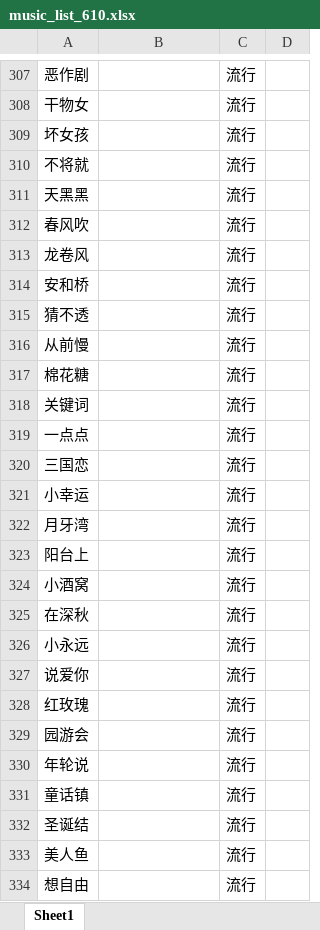
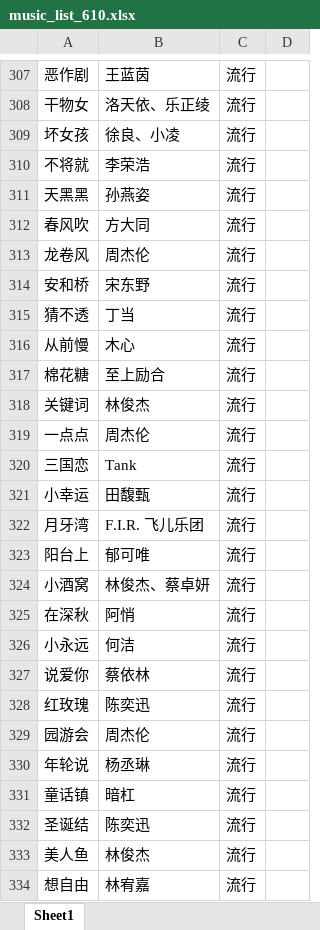
Before and after one commit to alan314m/song-list-of-qzz, an Excel workbook: music_list_610.xlsx, sheet Sheet1, drawn as a sheet; only a part is shown, gaps mark what is left out; values as stored, in another font and other column widths than the file's, no cell formats; the diff covers the shown part only; the diff names each change by its address in the sheet, - before the commit and + after, or states it on an @@ line.

```diff
--- a/music_list_610.xlsx (sheet Sheet1)
+++ b/music_list_610.xlsx (sheet Sheet1)
-B307: (empty)
+B307: 王蓝茵
-B308: (empty)
+B308: 洛天依、乐正绫
-B309: (empty)
+B309: 徐良、小凌
-B310: (empty)
+B310: 李荣浩
-B311: (empty)
+B311: 孙燕姿
-B312: (empty)
+B312: 方大同
-B313: (empty)
+B313: 周杰伦
-B314: (empty)
+B314: 宋东野
-B315: (empty)
+B315: 丁当
-B316: (empty)
+B316: 木心
-B317: (empty)
+B317: 至上励合
-B318: (empty)
+B318: 林俊杰
-B319: (empty)
+B319: 周杰伦
-B320: (empty)
+B320: Tank
-B321: (empty)
+B321: 田馥甄
-B322: (empty)
+B322: F.I.R. 飞儿乐团
-B323: (empty)
+B323: 郁可唯
-B324: (empty)
+B324: 林俊杰、蔡卓妍
-B325: (empty)
+B325: 阿悄
-B326: (empty)
+B326: 何洁
-B327: (empty)
+B327: 蔡依林
-B328: (empty)
+B328: 陈奕迅
-B329: (empty)
+B329: 周杰伦
-B330: (empty)
+B330: 杨丞琳
-B331: (empty)
+B331: 暗杠
-B332: (empty)
+B332: 陈奕迅
-B333: (empty)
+B333: 林俊杰
-B334: (empty)
+B334: 林宥嘉
```
Also changed, not shown: 4 added rows, 5 removed rows and 335 edited cells elsewhere in this sheet, cell formats, 4 other files.
